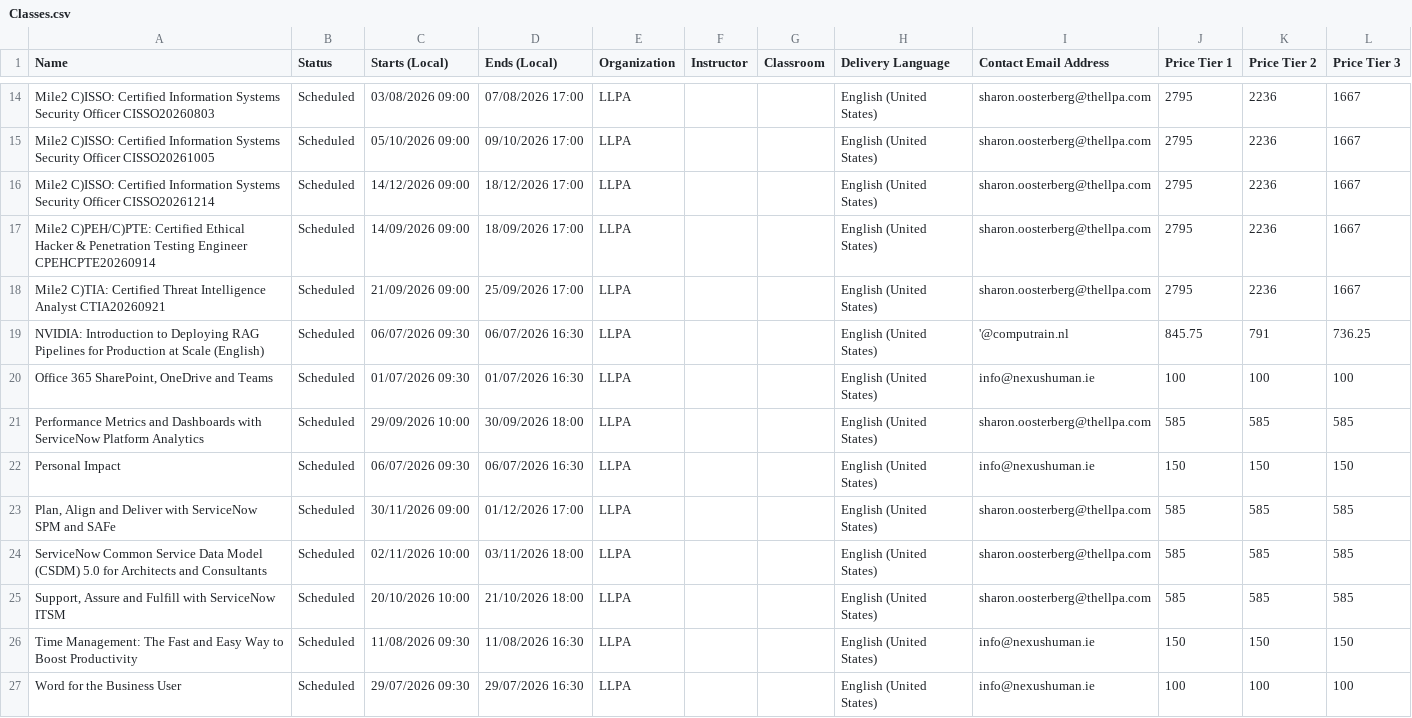
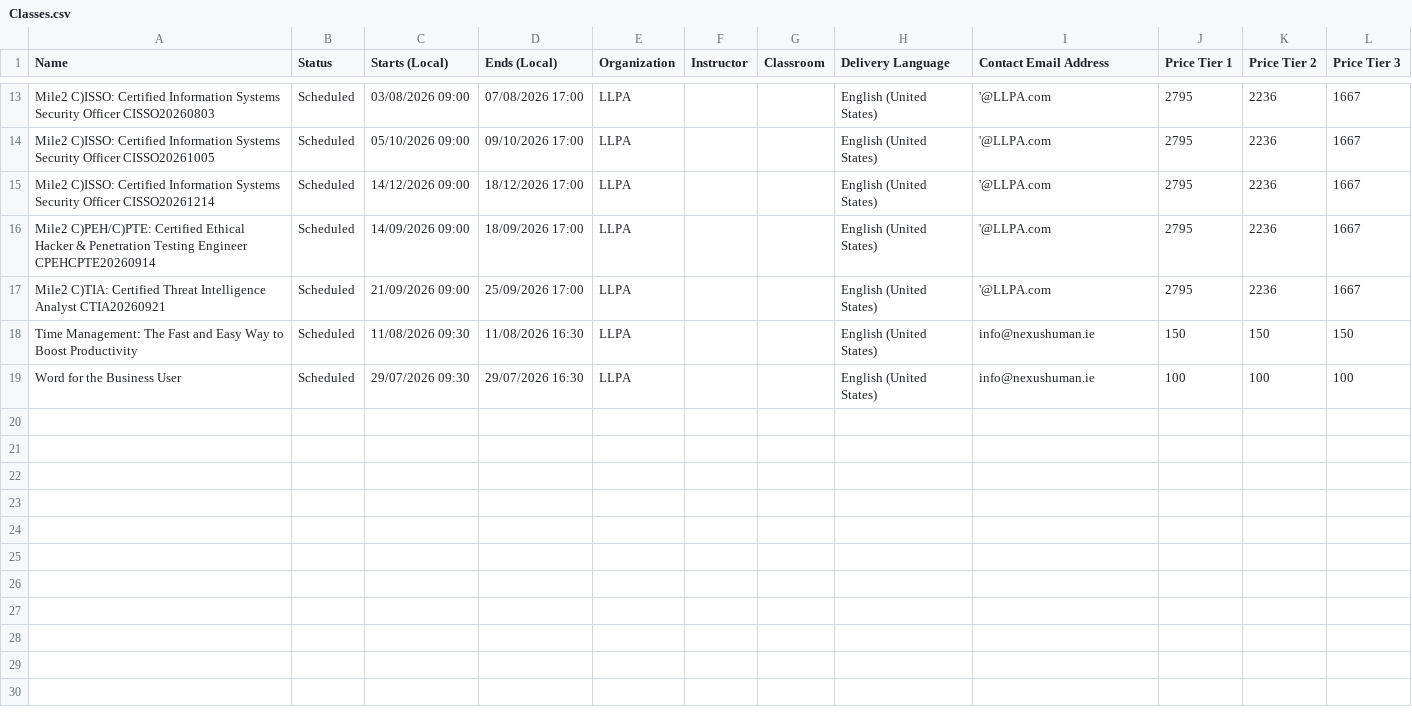
Before and after one commit to AlanDeery-Nexus/LLPA, a CSV file: Classes.csv, drawn as a sheet; only a part is shown, gaps mark what is left out; removed rows and columns are numbered as before the commit, all else as after; the diff covers the shown part only; the diff names each change by its address in the sheet, - before the commit and + after, or states it on an @@ line.

Commit message:
Add files via upload

```diff
--- a/Classes.csv
+++ b/Classes.csv
-I13:I17 (Contact Email Address): sharon.oosterberg@thellpa.com
+I13:I17 (Contact Email Address): '@LLPA.com
-row 19: NVIDIA: Introduction to Deploying RAG Pipelines for Production at Scale (English) | Scheduled | 06/07/2026 09:30 | 06/07/2026 16:30 | LLPA |  |  | English (United States) | '@computrain.nl | 845.75 | 791 | 736.25
-row 20: Office 365 SharePoint, OneDrive and Teams | Scheduled | 01/07/2026 09:30 | 01/07/2026 16:30 | LLPA |  |  | English (United States) | info@nexushuman.ie | 100 | 100 | 100
-row 21: Performance Metrics and Dashboards with ServiceNow Platform Analytics | Scheduled | 29/09/2026 10:00 | 30/09/2026 18:00 | LLPA |  |  | English (United States) | sharon.oosterberg@thellpa.com | 585 | 585 | 585
-row 22: Personal Impact | Scheduled | 06/07/2026 09:30 | 06/07/2026 16:30 | LLPA |  |  | English (United States) | info@nexushuman.ie | 150 | 150 | 150
-row 23: Plan, Align and Deliver with ServiceNow SPM and SAFe | Scheduled | 30/11/2026 09:00 | 01/12/2026 17:00 | LLPA |  |  | English (United States) | sharon.oosterberg@thellpa.com | 585 | 585 | 585
-row 24: ServiceNow Common Service Data Model (CSDM) 5.0 for Architects and Consultants | Scheduled | 02/11/2026 10:00 | 03/11/2026 18:00 | LLPA |  |  | English (United States) | sharon.oosterberg@thellpa.com | 585 | 585 | 585
-row 25: Support, Assure and Fulfill with ServiceNow ITSM | Scheduled | 20/10/2026 10:00 | 21/10/2026 18:00 | LLPA |  |  | English (United States) | sharon.oosterberg@thellpa.com | 585 | 585 | 585
```
Also changed, not shown: 1 removed row and 24 edited cells elsewhere in this file.
